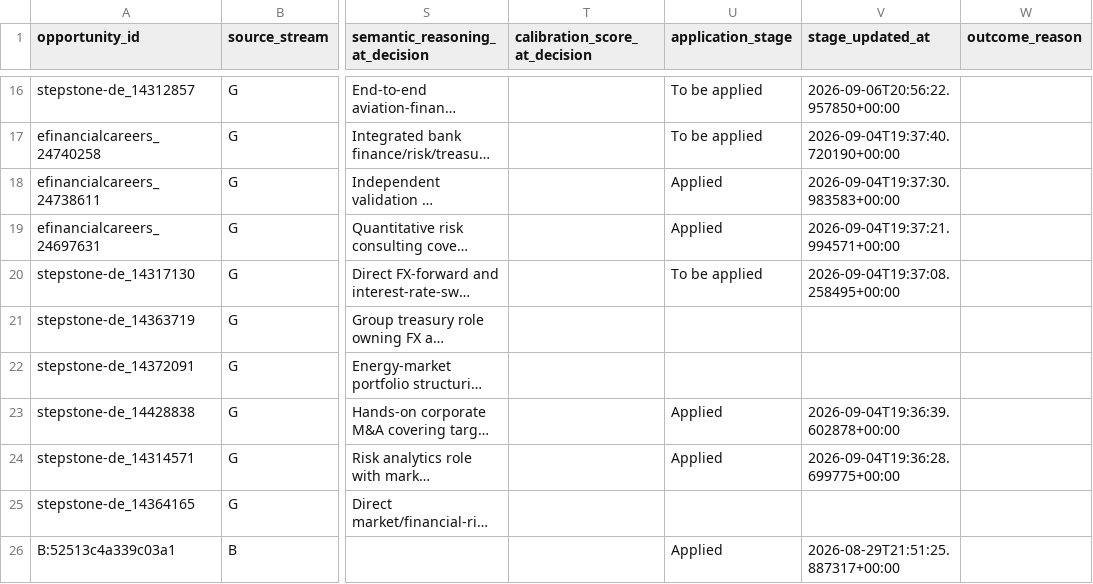
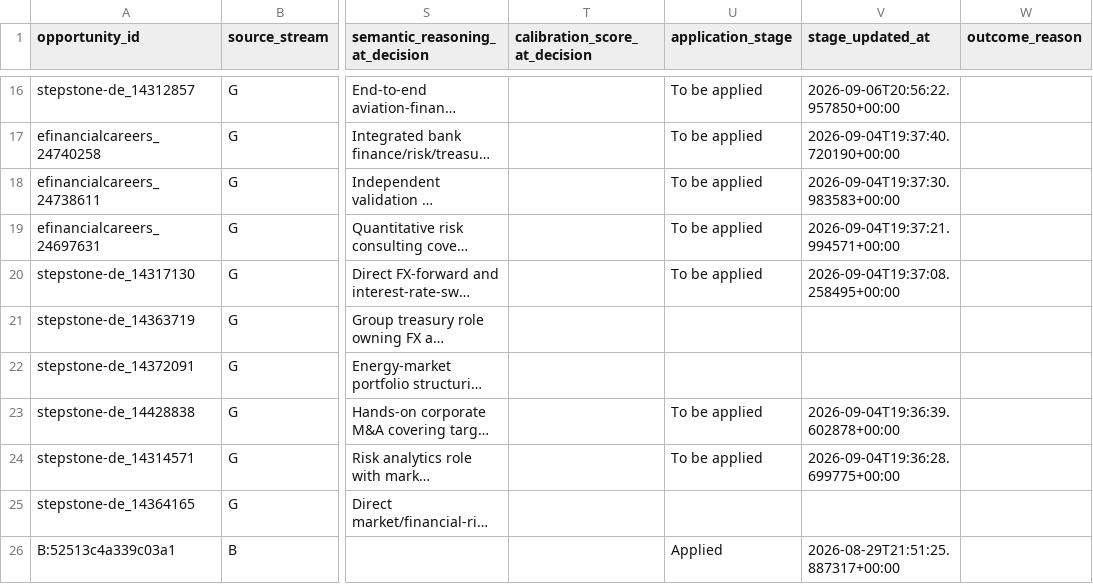
Before and after one commit to ORosa10/ProfessionalDashboard, a CSV file: data/opportunity_history.csv, drawn as a sheet; only a part is shown, gaps mark what is left out; long unchanged cells end in …; the diff names each change by its address in the sheet, - before the commit and + after, or states it on an @@ line.

Commit message:
Clear premature Applied status from all K packages

```diff
--- a/data/opportunity_history.csv
+++ b/data/opportunity_history.csv
-U18:U19 (application_stage): Applied
+U18:U19 (application_stage): To be applied
-U23:U24 (application_stage): Applied
+U23:U24 (application_stage): To be applied
```
